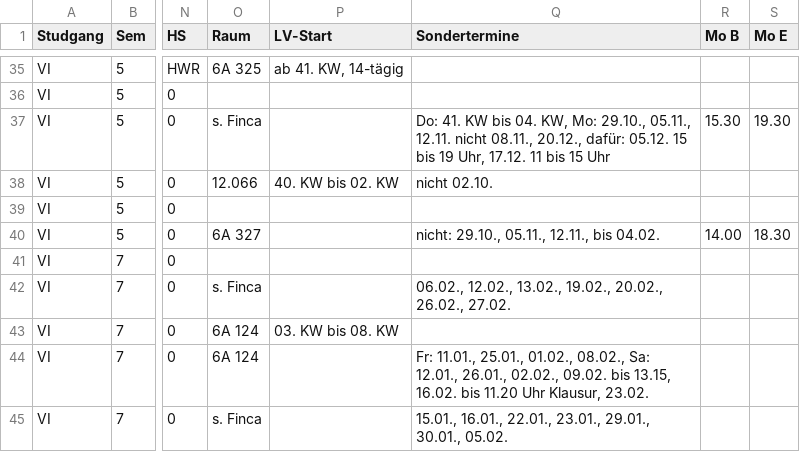
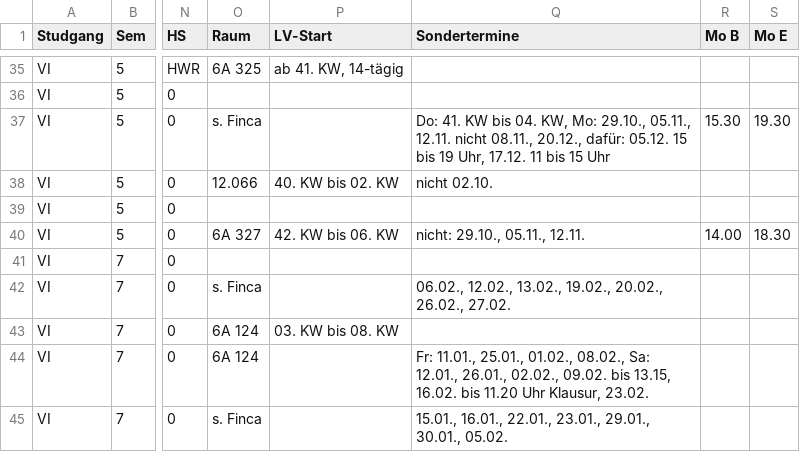
Before and after one commit to s-vansanten/Projektumsetzung-WS18-19, a CSV file: admin-portal/WS18-19_VI_Lehrplanung.csv, drawn as a sheet; only a part is shown, gaps mark what is left out; the diff names each change by its address in the sheet, - before the commit and + after, or states it on an @@ line.

```diff
--- a/admin-portal/WS18-19_VI_Lehrplanung.csv
+++ b/admin-portal/WS18-19_VI_Lehrplanung.csv
-P40 (LV-Start): (empty)
+P40 (LV-Start): 42. KW bis 06. KW
-Q40 (Sondertermine): nicht: 29.10., 05.11., 12.11., bis 04.02.
+Q40 (Sondertermine): nicht: 29.10., 05.11., 12.11.
```
Also changed, not shown: 9 other files.
